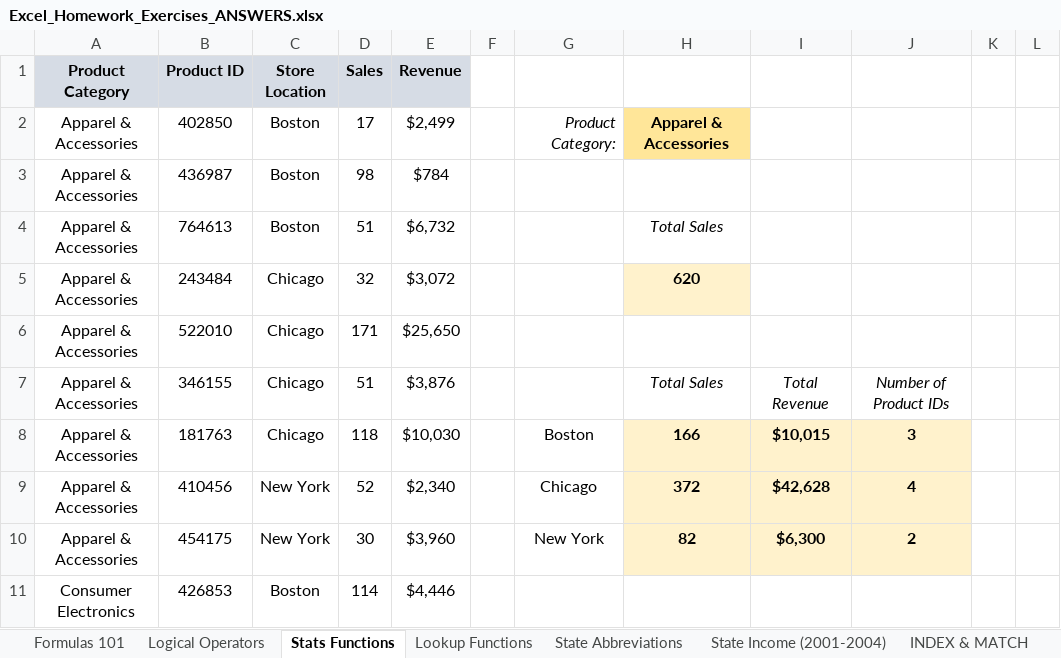
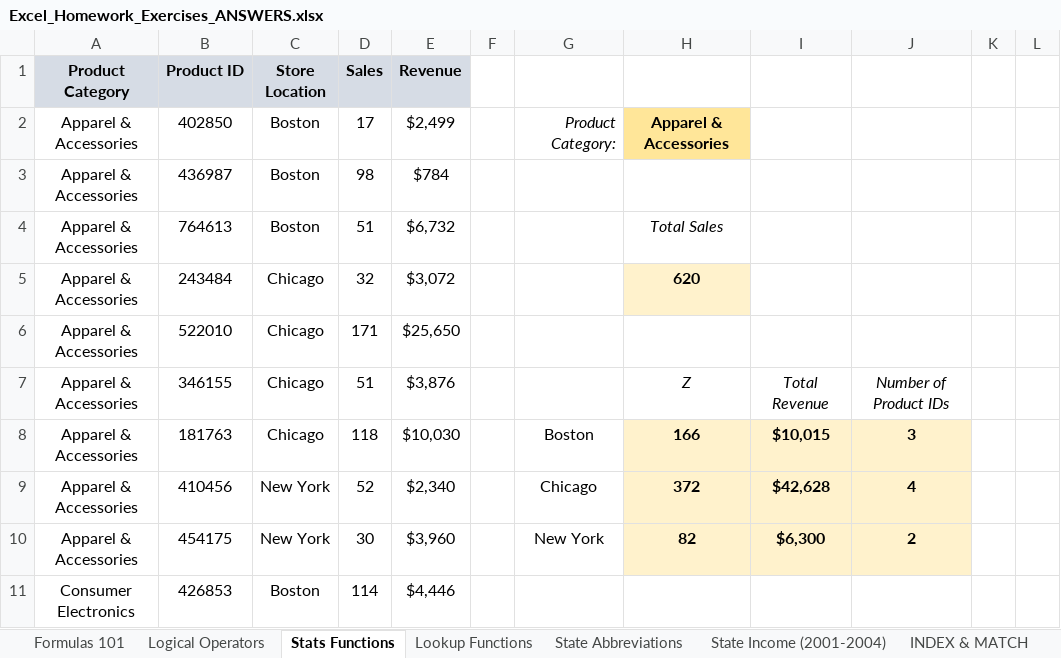
Before and after one commit to dconer/craft_excel, an Excel workbook: homework_workbook/Excel_Homework_Exercises_ANSWERS.xlsx, sheet Stats Functions, drawn as a sheet; only a part is shown; values as stored, in another font and other column widths than the file's, no borders; charts and pictures not drawn; the diff names each change by its address in the sheet, - before the commit and + after, or states it on an @@ line.

```diff
--- a/homework_workbook/Excel_Homework_Exercises_ANSWERS.xlsx (sheet Stats Functions)
+++ b/homework_workbook/Excel_Homework_Exercises_ANSWERS.xlsx (sheet Stats Functions)
-H7: Total Sales
+H7: Z
```
Also changed, not shown: sheet Date & Time Functions, demo_workbook/Section4_Statistical_Functions.xlsx, demo_workbook_complete/Section4_Statistical_Functions_COMPLETE.xlsx, 2 other files.
